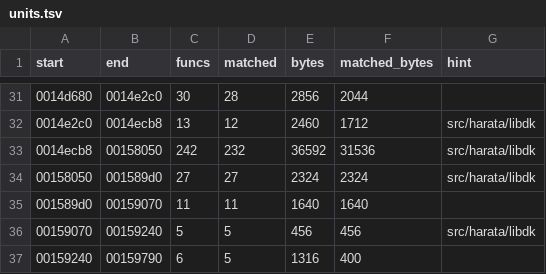
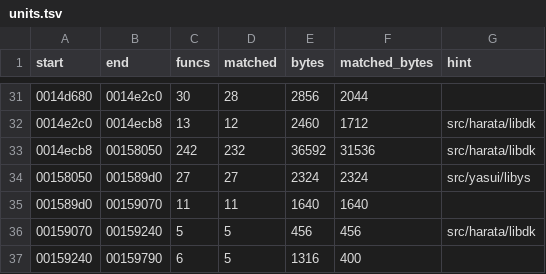
Before and after one commit to zcroker/kh2, a TSV file: notes/units.tsv, drawn as a sheet; only a part is shown, gaps mark what is left out.

```diff
--- a/notes/units.tsv
+++ b/notes/units.tsv
@@ -33,3 +33,3 @@ start	end	funcs	matched	bytes	matched_bytes	hint
 0014ecb8	00158050	242	232	36592	31536	src/harata/libdk
-00158050	001589d0	27	27	2324	2324	src/harata/libdk
+00158050	001589d0	27	27	2324	2324	src/yasui/libys
 001589d0	00159070	11	11	1640	1640	
```
